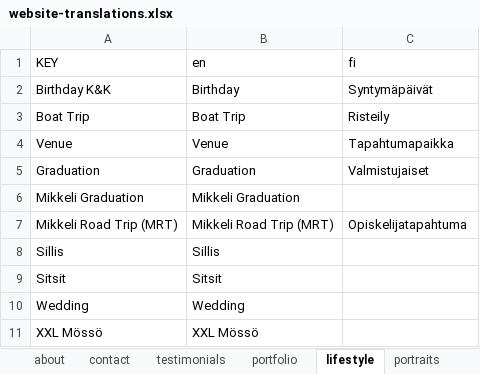
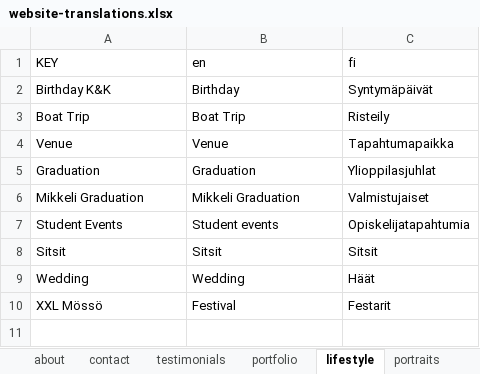
Before and after one commit to axu5/venla-tuomala, an Excel workbook: website-translations.xlsx, sheet lifestyle, drawn as a sheet; values as stored, in another font and other column widths than the file's, no borders; charts and pictures not drawn; removed rows and columns are numbered as before the commit, all else as after; the diff names each change by its address in the sheet, - before the commit and + after, or states it on an @@ line.

```diff
--- a/website-translations.xlsx (sheet lifestyle)
+++ b/website-translations.xlsx (sheet lifestyle)
-C5 (fi): Valmistujaiset
+C5 (fi): Ylioppilasjuhlat
-C6 (fi): (empty)
+C6 (fi): Valmistujaiset
-row 7: Mikkeli Road Trip (MRT) | Mikkeli Road Trip (MRT) | Opiskelijatapahtuma
-row 8: Sillis | Sillis
+row 7: Student Events | Student events | Opiskelijatapahtumia
-C8 (fi): (empty)
+C8 (fi): Sitsit
-C9 (fi): (empty)
+C9 (fi): Häät
-B10 (en): XXL Mössö
+B10 (en): Festival
-C10 (fi): (empty)
+C10 (fi): Festarit
```
Also changed, not shown: sheet contact, sheet portraits, sheet brands, sheet portfolio, sheet landing_page, sheet testimonials, other sheet tabs, charts or pictures, 26 other files.
